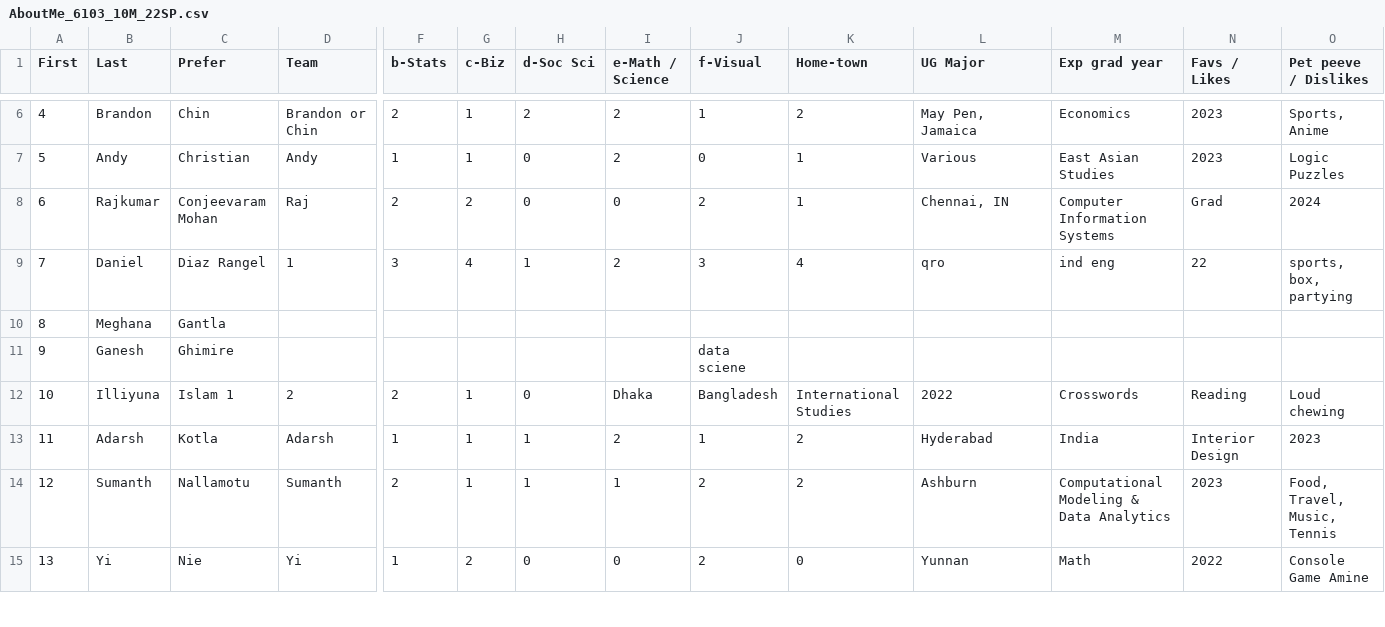
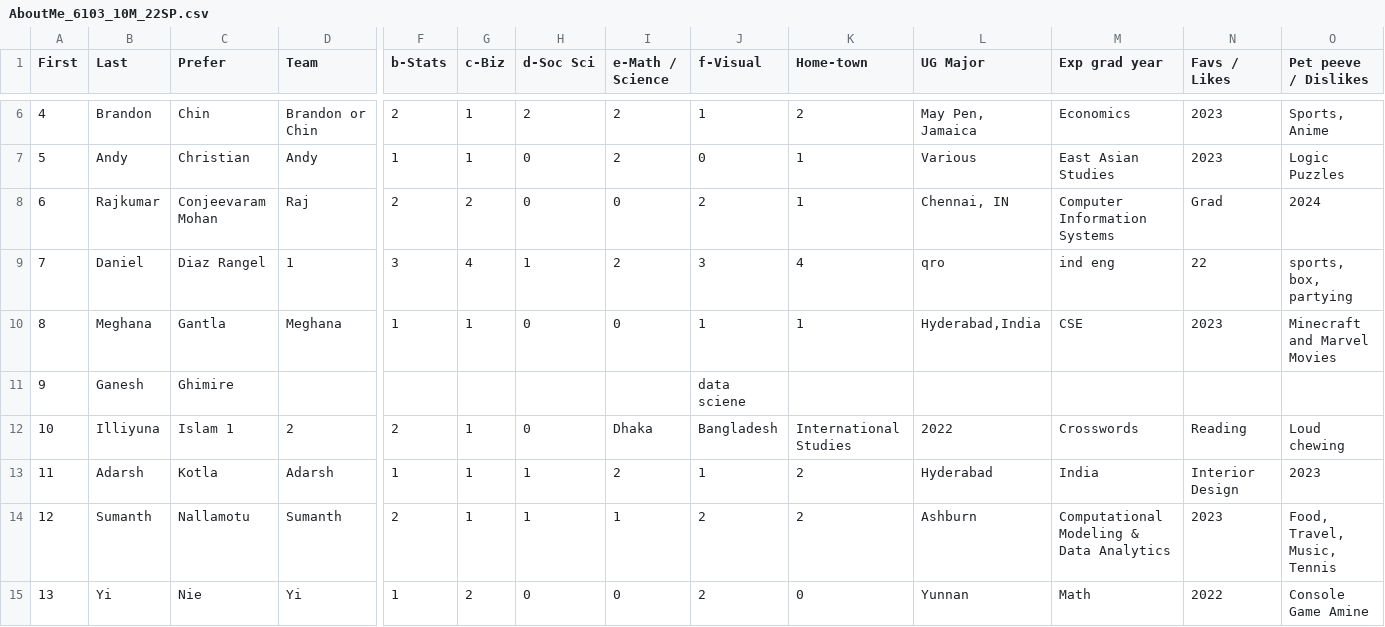
Before and after one commit to rajkumarcm/Data-Mining, a CSV file: mod1/Week01_Intro/AboutMe_6103_10M_22SP.csv, drawn as a sheet; only a part is shown, gaps mark what is left out; removed rows and columns are numbered as before the commit, all else as after; rows hold the shown columns only; the diff names each change by its address in the sheet, - before the commit and + after, or states it on an @@ line.

Commit message:
Intro

```diff
--- a/mod1/Week01_Intro/AboutMe_6103_10M_22SP.csv
+++ b/mod1/Week01_Intro/AboutMe_6103_10M_22SP.csv
-row 10: 8 | Meghana | Gantla
+row 10: 8 | Meghana | Gantla | Meghana | 1 | 1 | 0 | 0 | 1 | 1 | Hyderabad,India | CSE | 2023 | Minecraft and Marvel Movies
```
